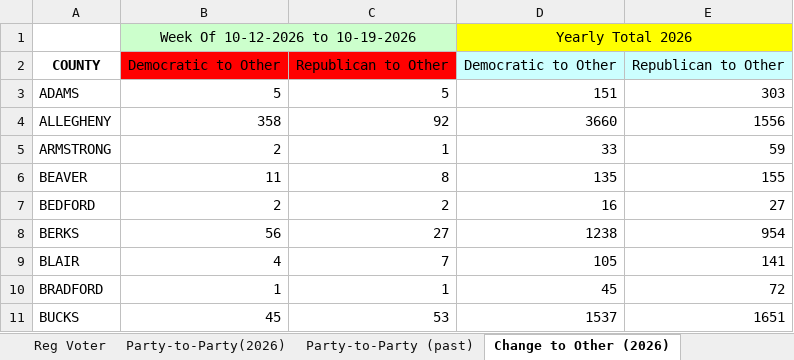
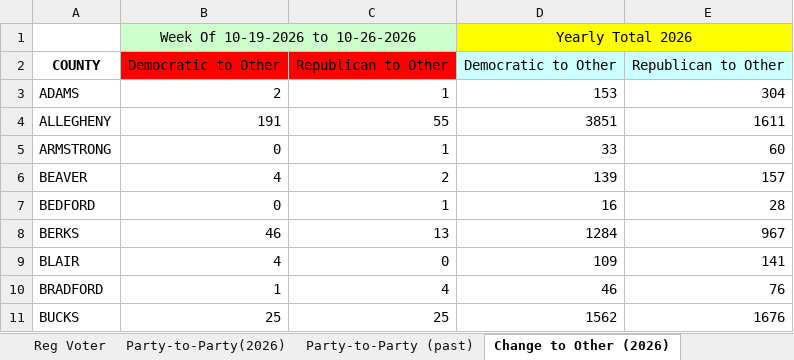
Before and after one commit to aleszu/pa-election-data, an Excel workbook: data/latest/currentvotestats.xlsx, sheet Change to Other (2026), drawn as a sheet; only a part is shown; values as stored, in another font and other column widths than the file's, no borders; the diff covers the shown part only; the diff names each change by its address in the sheet, - before the commit and + after, or states it on an @@ line.

```diff
--- a/data/latest/currentvotestats.xlsx (sheet Change to Other (2026))
+++ b/data/latest/currentvotestats.xlsx (sheet Change to Other (2026))
-B1: Week Of 10-12-2026 to 10-19-2026
+B1: Week Of 10-19-2026 to 10-26-2026
-B3: 5
+B3: 2
-C3: 5
+C3: 1
-D3: 151
+D3: 153
-E3: 303
+E3: 304
-B4: 358
+B4: 191
-C4: 92
+C4: 55
-D4: 3660
+D4: 3851
-E4: 1556
+E4: 1611
-B5: 2
+B5: 0
-E5: 59
+E5: 60
-B6: 11
+B6: 4
-C6: 8
+C6: 2
-D6: 135
+D6: 139
-E6: 155
+E6: 157
-B7: 2
+B7: 0
-C7: 2
+C7: 1
-E7: 27
+E7: 28
-B8: 56
+B8: 46
-C8: 27
+C8: 13
-D8: 1238
+D8: 1284
-E8: 954
+E8: 967
-C9: 7
+C9: 0
-D9: 105
+D9: 109
-C10: 1
+C10: 4
-D10: 45
+D10: 46
-E10: 72
+E10: 76
-B11: 45
+B11: 25
-C11: 53
+C11: 25
-D11: 1537
+D11: 1562
-E11: 1651
+E11: 1676
```
Also changed, not shown: 179 edited cells elsewhere in this sheet, sheet Party-to-Party(2026), sheet All by Age, sheet Rep by Age, sheet Dem by Age, sheet Active-Inactive, sheet Reg Voter, data/latest/voterreg_congressional.xlsx, data/latest/voterreg_legislative.xlsx, 7 other files.
